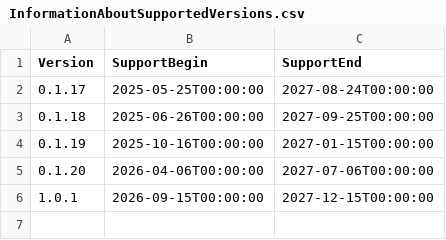
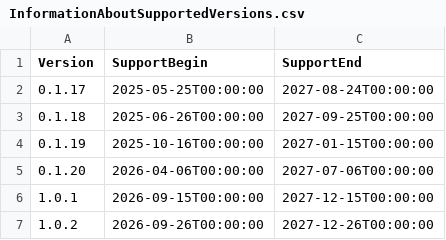
Before and after one commit to anionDevelopment/TorProxy, a CSV file: Other/Resources/Support/InformationAboutSupportedVersions.csv, drawn as a sheet.

Commit message:
Saved updates before creating pull-request for branch 'other/maintenance' of repository 'TorProxy'.

```diff
--- a/Other/Resources/Support/InformationAboutSupportedVersions.csv
+++ b/Other/Resources/Support/InformationAboutSupportedVersions.csv
@@ -6 +6,2 @@ Version;SupportBegin;SupportEnd
 1.0.1;2026-09-15T00:00:00;2027-12-15T00:00:00
+1.0.2;2026-09-26T00:00:00;2027-12-26T00:00:00
```
Also changed, not shown: 4 other files.
